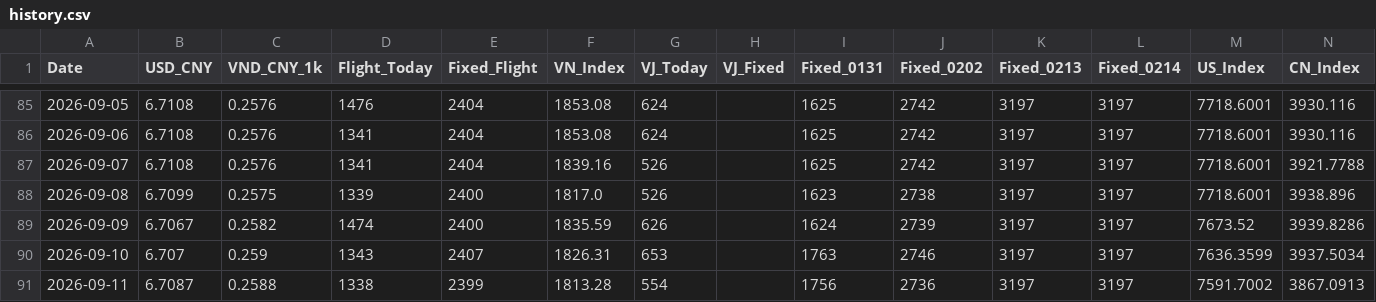
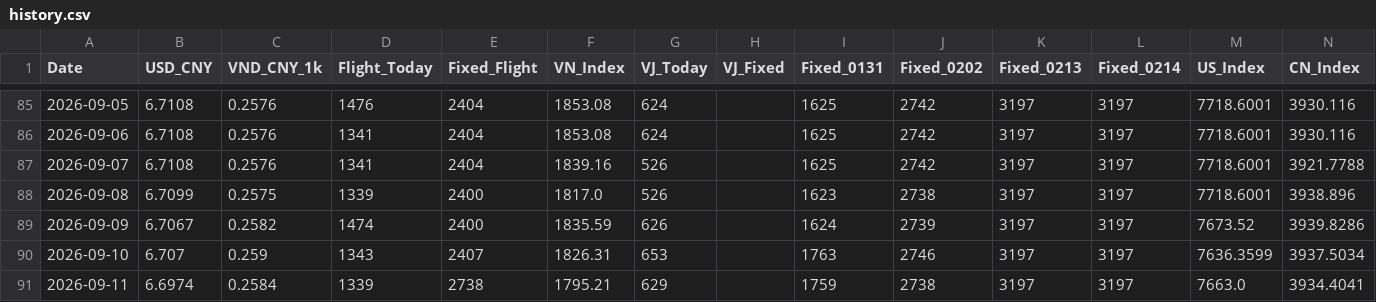
Before and after one commit to apexhuang-zizi/News-Financial_Tracking, a CSV file: history.csv, drawn as a sheet; only a part is shown, gaps mark what is left out.

```diff
--- a/history.csv
+++ b/history.csv
@@ -90,2 +90,2 @@ Date,USD_CNY,VND_CNY_1k,Flight_Today,Fixed_Flight,VN_Index,VJ_Today,VJ_Fixed,Fix
 2026-09-10,6.707,0.259,1343,2407,1826.31,653,,1763,2746,3197,3197,7636.3599,3937.5034
-2026-09-11,6.7087,0.2588,1338,2399,1813.28,554,,1756,2736,3197,3197,7591.7002,3867.0913
+2026-09-11,6.6974,0.2584,1339,2738,1795.21,629,,1759,2738,3197,3197,7663.0,3934.4041
```
Also changed, not shown: stock_history.csv, 3 other files.
